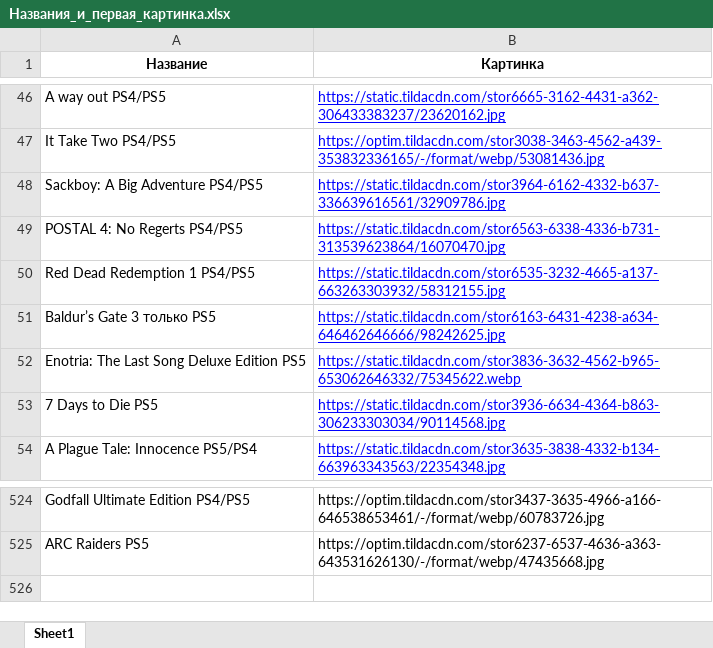
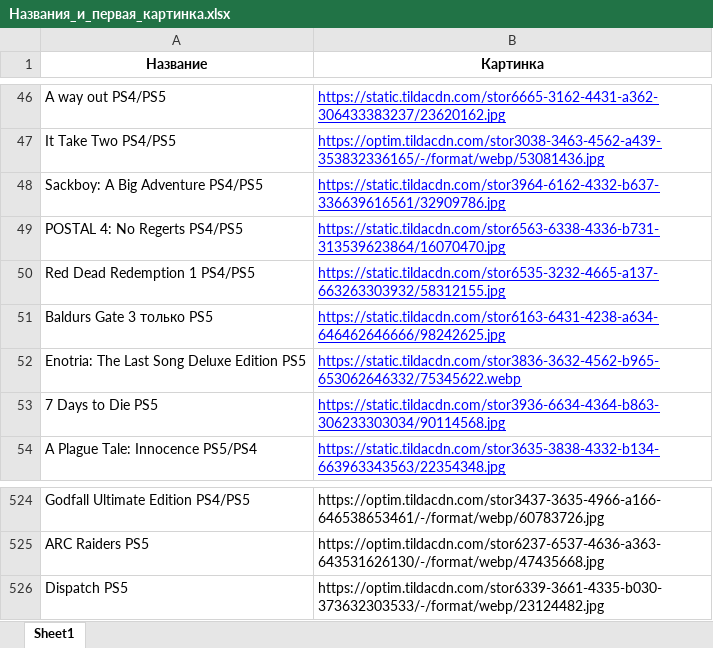
Before and after one commit to chekoli911/training-timer, an Excel workbook: Названия_и_первая_картинка.xlsx, sheet Sheet1, drawn as a sheet; only a part is shown, gaps mark what is left out; values as stored, in another font and other column widths than the file's, no borders; the diff names each change by its address in the sheet, - before the commit and + after, or states it on an @@ line.

Commit message:
Add files via upload

```diff
--- a/Названия_и_первая_картинка.xlsx (sheet Sheet1)
+++ b/Названия_и_первая_картинка.xlsx (sheet Sheet1)
-A51 (Название): Baldur’s Gate 3 только PS5
+A51 (Название): Baldurs Gate 3 только PS5
+row 526: Dispatch PS5 | https://optim.tildacdn.com/stor6339-3661-4335-b030-373632303533/-/format/webp/23124482.jpg
```
